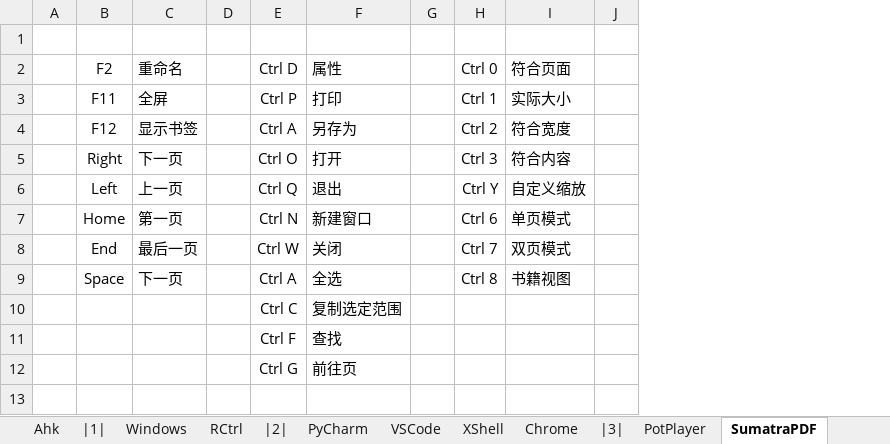
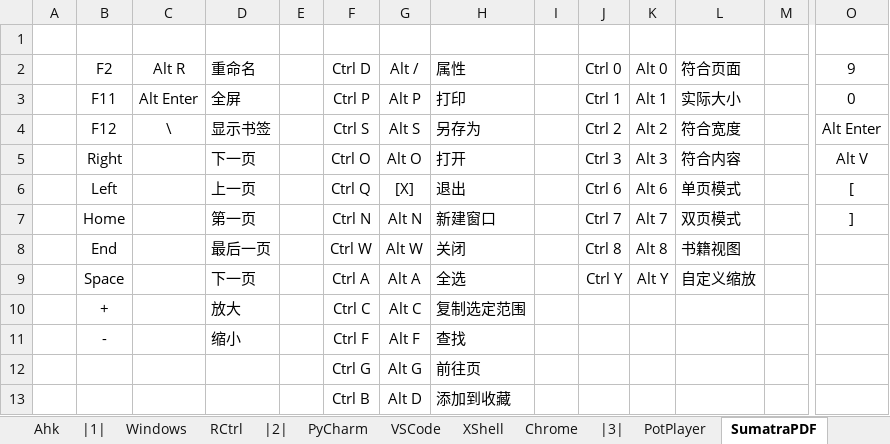
Before and after one commit to By2048/Ahk, an Excel workbook: Doc/Hotkey.xlsx, sheet SumatraPDF, drawn as a sheet; only a part is shown, gaps mark what is left out; values as stored, in another font and other column widths than the file's, no borders; addresses are those after the commit; rows hold the shown columns only; the diff names each change by its address in the sheet, - before the commit and + after, or states it on an @@ line.

```diff
--- a/Doc/Hotkey.xlsx (sheet SumatraPDF)
+++ b/Doc/Hotkey.xlsx (sheet SumatraPDF)
+column C (Alt R), rows 3-4: Alt Enter | \
+column G (Alt /), rows 3-12: Alt P | Alt S | Alt O | [X] | Alt N | Alt W | Alt A | Alt C | Alt F | Alt G
+column K (Alt 0), rows 3-9: Alt 1 | Alt 2 | Alt 3 | Alt 6 | Alt 7 | Alt 8 | Alt Y
+column O (9), rows 3-7: 0 | Alt Enter | Alt V | [ | ]
-F4 (Ctrl D): Ctrl A
+F4 (Ctrl D): Ctrl S
-J6 (Ctrl 0): Ctrl Y
+J6 (Ctrl 0): Ctrl 6
-L6 (符合页面): 自定义缩放
+L6 (符合页面): 单页模式
-J7 (Ctrl 0): Ctrl 6
+J7 (Ctrl 0): Ctrl 7
-L7 (符合页面): 单页模式
+L7 (符合页面): 双页模式
-J8 (Ctrl 0): Ctrl 7
+J8 (Ctrl 0): Ctrl 8
-L8 (符合页面): 双页模式
+L8 (符合页面): 书籍视图
-J9 (Ctrl 0): Ctrl 8
+J9 (Ctrl 0): Ctrl Y
-L9 (符合页面): 书籍视图
+L9 (符合页面): 自定义缩放
-B10 (F2): (empty)
+B10 (F2): +
-D10 (重命名): (empty)
+D10 (重命名): 放大
-B11 (F2): (empty)
+B11 (F2): -
-D11 (重命名): (empty)
+D11 (重命名): 缩小
+row 13:  |  |  |  |  | Ctrl B | Alt D | 添加到收藏
```
Also changed, not shown: 1 other file.
